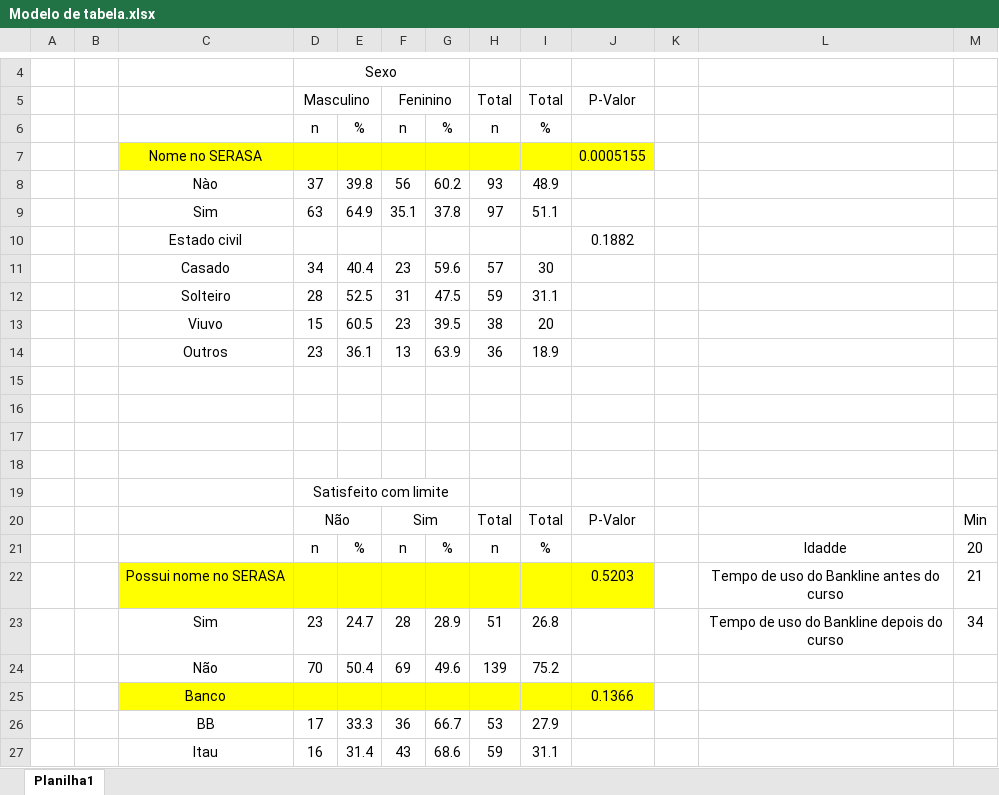
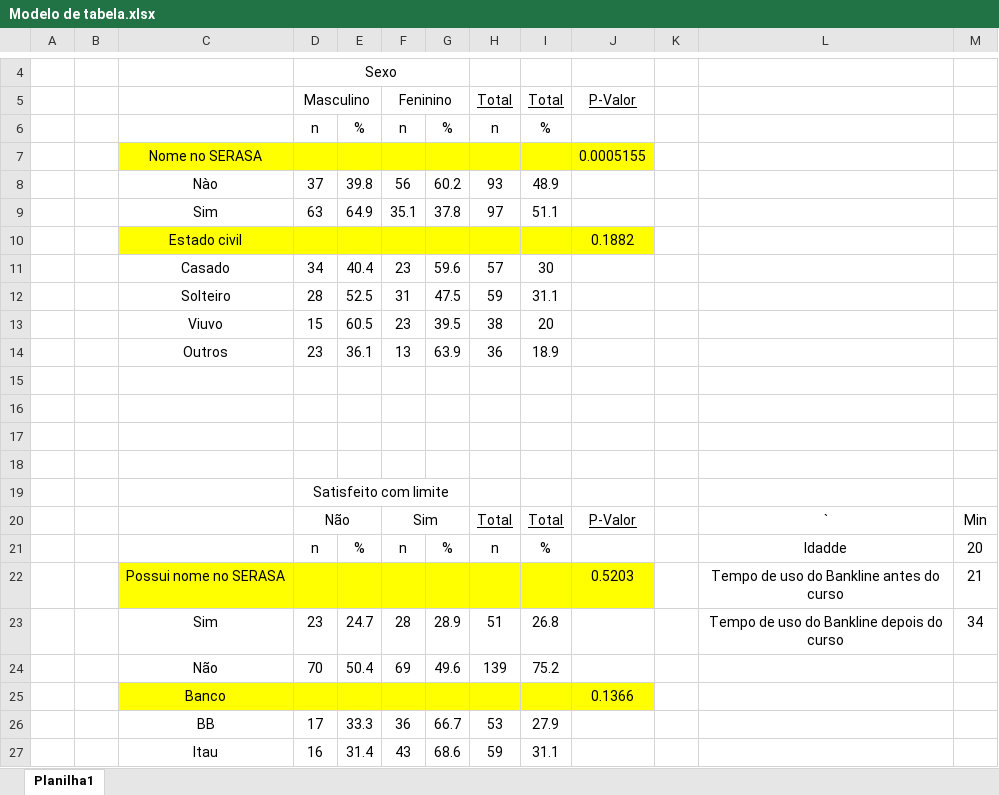
Before and after one commit to Daniel-EST/EST_aplicada, an Excel workbook: Modelo de tabela.xlsx, sheet Planilha1, drawn as a sheet; only a part is shown, gaps mark what is left out; values as stored, in another font and other column widths than the file's, no borders; the diff names each change by its address in the sheet, - before the commit and + after, or states it on an @@ line.

```diff
--- a/Modelo de tabela.xlsx (sheet Planilha1)
+++ b/Modelo de tabela.xlsx (sheet Planilha1)
-H5:J5 underline: off
+H5:J5 underline: on
-C10:J10 fill: none
+C10:J10 fill: #FFFF00
-H20:J20 underline: off
+H20:J20 underline: on
-L20: (empty)
+L20: `
```
Also changed, not shown: 3 other files.
